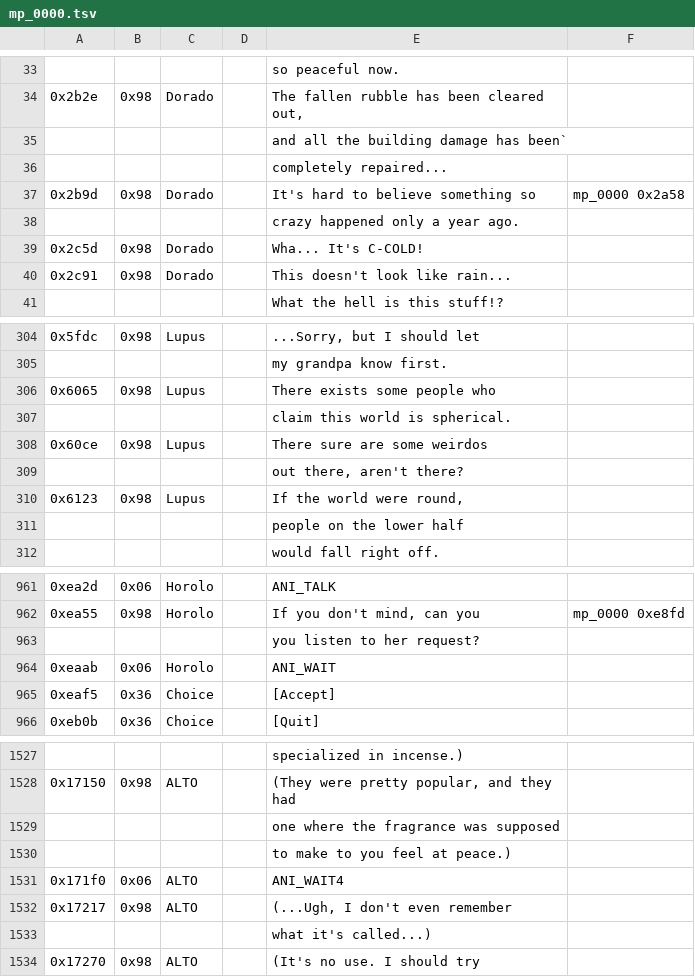
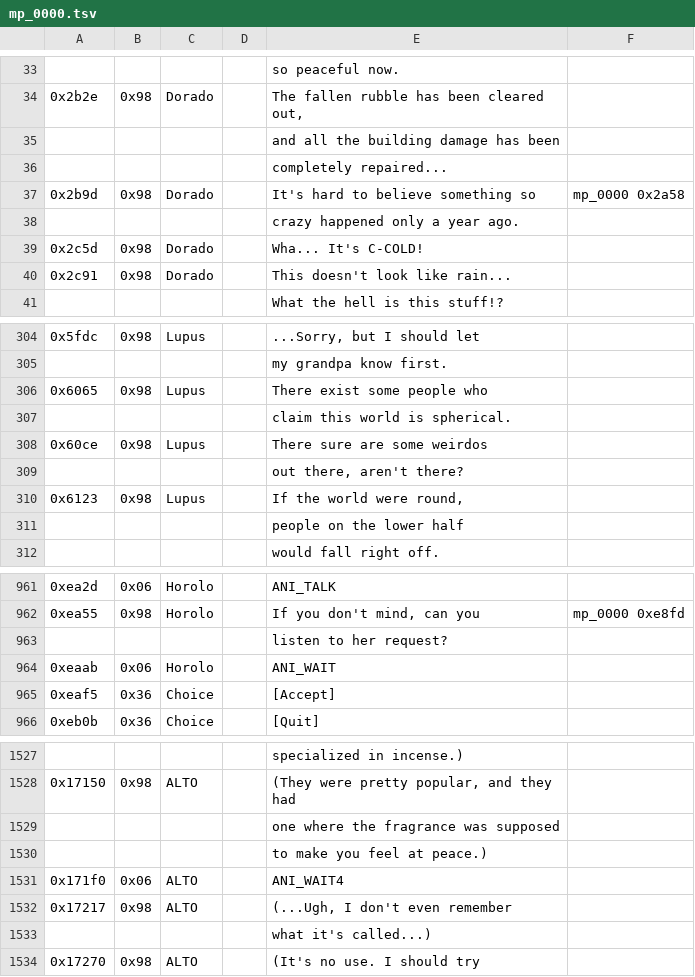
Before and after one commit to dackst/nayuta, a TSV file: script/input/mp_0000.tsv, drawn as a sheet; only a part is shown, gaps mark what is left out; the diff names each change by its address in the sheet, - before the commit and + after, or states it on an @@ line.

```diff
--- a/script/input/mp_0000.tsv
+++ b/script/input/mp_0000.tsv
-E35: and all the building damage has been`
+E35: and all the building damage has been
-E306: There exists some people who
+E306: There exist some people who
-E963: you listen to her request?
+E963: listen to her request?
-E1530: to make to you feel at peace.)
+E1530: to make you feel at peace.)
```
Also changed, not shown: script/input/mp_0001.tsv, script/input/mp_0100.tsv, 25 other files.
